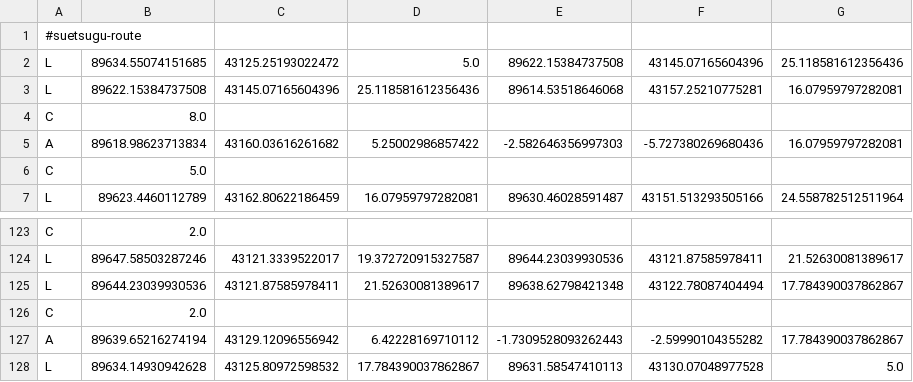
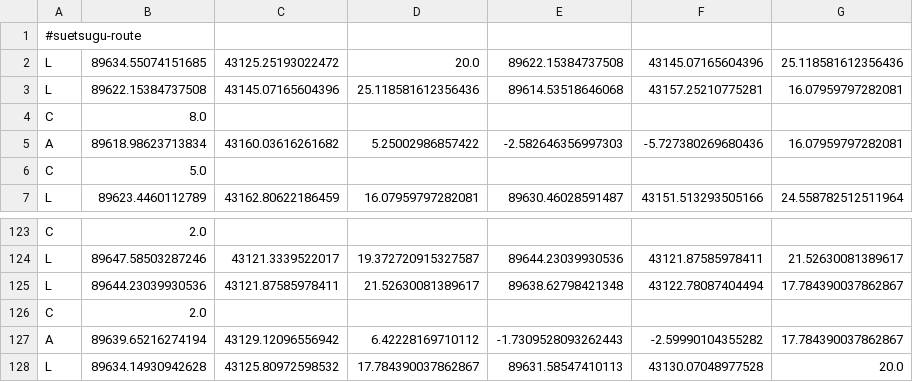
Before and after one commit to hawksnails/aichallenge-2024, a CSV file: aichallenge/workspace/src/aichallenge_submit/trajectory_handler/csv/7.csv, drawn as a sheet; only a part is shown, gaps mark what is left out.

Commit message:
route chenge

```diff
--- a/aichallenge/workspace/src/aichallenge_submit/trajectory_handler/csv/7.csv
+++ b/aichallenge/workspace/src/aichallenge_submit/trajectory_handler/csv/7.csv
@@ -1,3 +1,3 @@
 #suetsugu-route
-L,89634.55074151685,43125.25193022472,5.0,89622.15384737508,43145.07165604396,25.118581612356436
+L,89634.55074151685,43125.25193022472,20.0,89622.15384737508,43145.07165604396,25.118581612356436
 L,89622.15384737508,43145.07165604396,25.118581612356436,89614.53518646068,43157.25210775281,16.07959797282081
@@ -127,2 +127,2 @@ C,2.0
 A,89639.65216274194,43129.12096556942,6.42228169710112,-1.7309528093262443,-2.59990104355282,17.784390037862867
-L,89634.14930942628,43125.80972598532,17.784390037862867,89631.58547410113,43130.07048977528,5.0
+L,89634.14930942628,43125.80972598532,17.784390037862867,89631.58547410113,43130.07048977528,20.0
```
